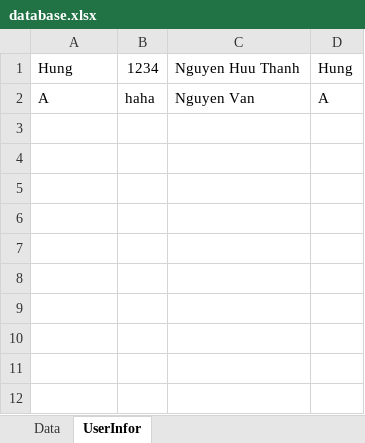
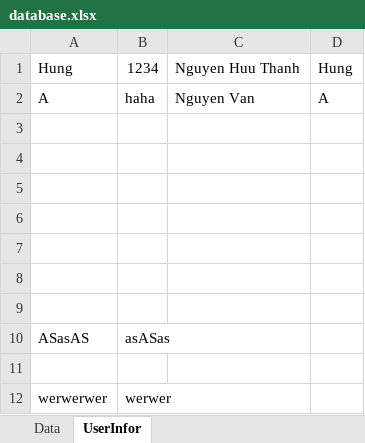
Before and after one commit to HuuThanhHung/git_server_ESP, an Excel workbook: database.xlsx, sheet UserInfor, drawn as a sheet; values as stored, in another font and other column widths than the file's, no borders; the diff names each change by its address in the sheet, - before the commit and + after, or states it on an @@ line.

Commit message:
database

```diff
--- a/database.xlsx (sheet UserInfor)
+++ b/database.xlsx (sheet UserInfor)
+row 3: (empty)
+row 4: (empty)
+row 5: (empty)
+row 6: (empty)
+row 7: (empty)
+row 8: (empty)
+row 9: (empty)
+row 10: ASasAS | asASas
+row 11: (empty)
+row 12: werwerwer | werwer
```
Also changed, not shown: 4 other files.
